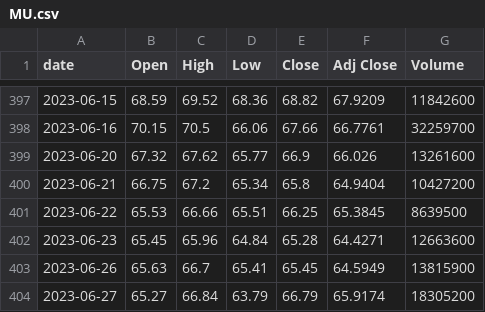
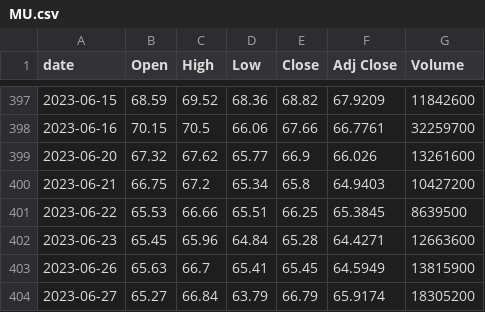
Before and after one commit to singalrohit/stock-singlas-public, a CSV file: data/history/MU.csv, drawn as a sheet; only a part is shown, gaps mark what is left out; the diff covers the shown part only.

```diff
--- a/data/history/MU.csv
+++ b/data/history/MU.csv
@@ -399,3 +399,3 @@ date,Open,High,Low,Close,Adj Close,Volume
 2023-06-20,67.32,67.62,65.77,66.9,66.026,13261600
-2023-06-21,66.75,67.2,65.34,65.8,64.9404,10427200
+2023-06-21,66.75,67.2,65.34,65.8,64.9403,10427200
 2023-06-22,65.53,66.66,65.51,66.25,65.3845,8639500
```
Also changed, not shown: 1 added row and 67 edited cells elsewhere in this file, data/history/NVDA.csv, data/history/QQQ.csv, 30 other files.
